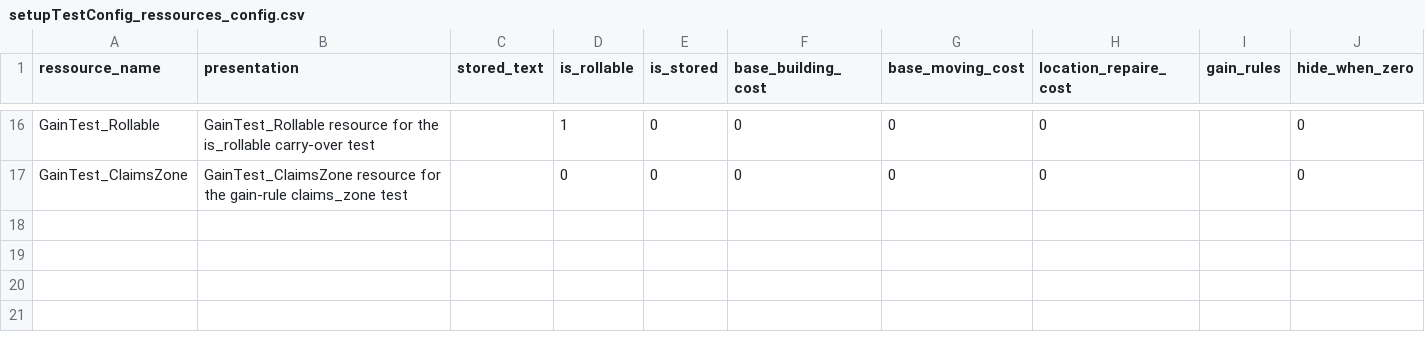
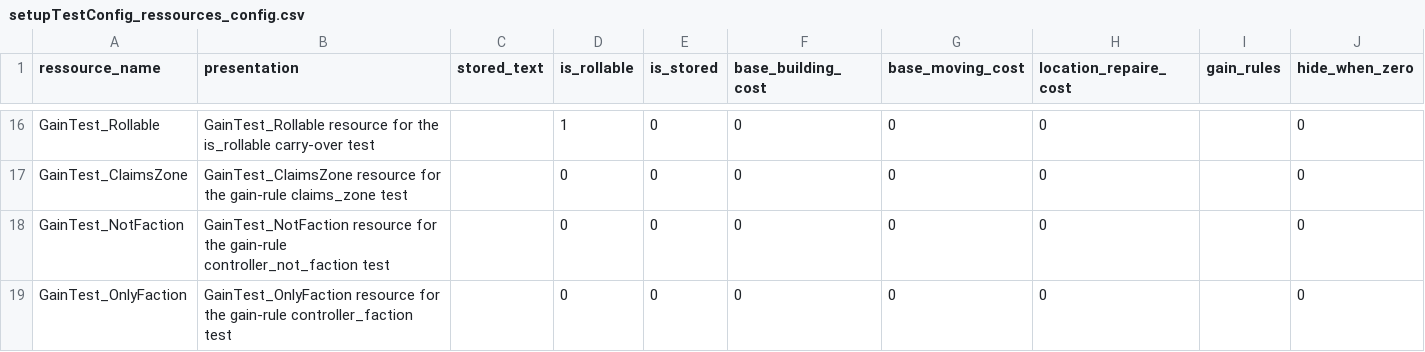
Before and after one commit to Edward-Croc/RPGConquestGame, a CSV file: var/csv/setupTestConfig_ressources_config.csv, drawn as a sheet; only a part is shown, gaps mark what is left out; the diff names each change by its address in the sheet, - before the commit and + after, or states it on an @@ line.

Commit message:
feat: filter gain rules by faction, and name a zone-scoped rule's zone
controller_faction and controller_not_faction, set beside unlock_turn, reserve
a gain rule to factions or keep it from them, both at the end of turn and in
the Ressources page estimate.

```diff
--- a/var/csv/setupTestConfig_ressources_config.csv
+++ b/var/csv/setupTestConfig_ressources_config.csv
+row 18: GainTest_NotFaction | GainTest_NotFaction resource for the gain-rule controller_not_faction test |  | 0 | 0 | 0 | 0 | 0 |  | 0
+row 19: GainTest_OnlyFaction | GainTest_OnlyFaction resource for the gain-rule controller_faction test |  | 0 | 0 | 0 | 0 | 0 |  | 0
```
Also changed, not shown: var/csv/setupTestConfig_controller_ressources.csv, 5 other files.
